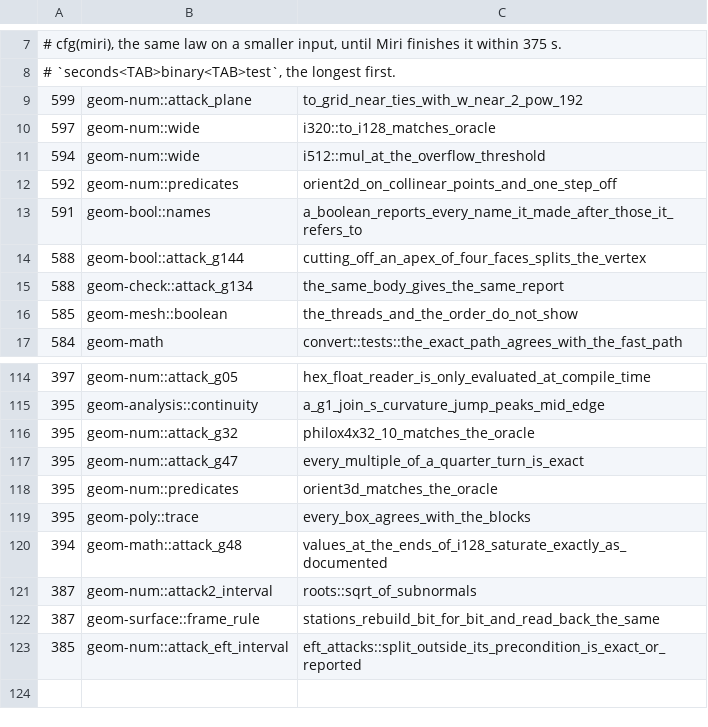
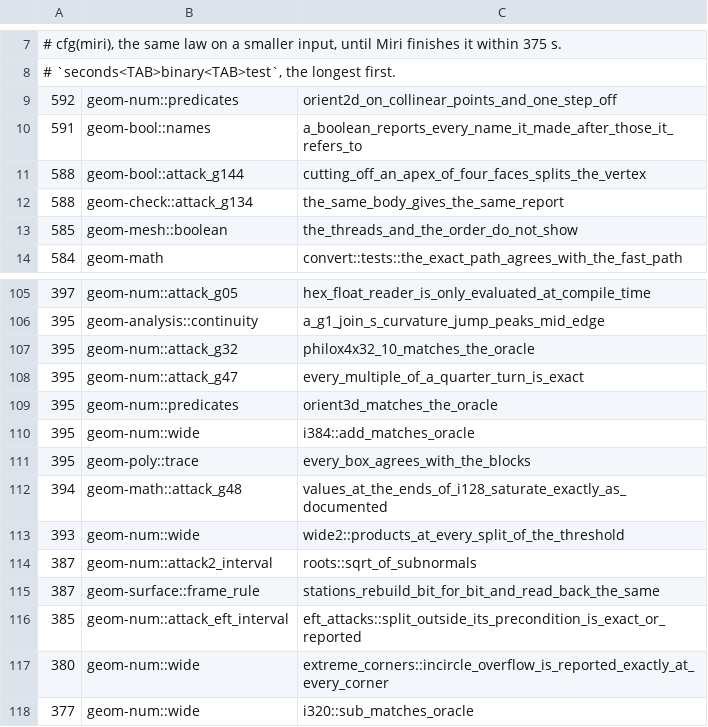
Before and after one commit to spareware-co-op/spareware, a TSV file: projects/engines/geometry/crates/geom-test/src/miri-may-stop.tsv, drawn as a sheet; only a part is shown, gaps mark what is left out; removed rows and columns are numbered as before the commit, all else as after; the diff covers the shown part only; the diff names each change by its address in the sheet, - before the commit and + after, or states it on an @@ line.

```diff
--- a/projects/engines/geometry/crates/geom-test/src/miri-may-stop.tsv
+++ b/projects/engines/geometry/crates/geom-test/src/miri-may-stop.tsv
-row 9: 599 | geom-num::attack_plane | to_grid_near_ties_with_w_near_2_pow_192
-row 10: 597 | geom-num::wide | i320::to_i128_matches_oracle
-row 11: 594 | geom-num::wide | i512::mul_at_the_overflow_threshold
+row 110: 395 | geom-num::wide | i384::add_matches_oracle
+row 113: 393 | geom-num::wide | wide2::products_at_every_split_of_the_threshold
+row 117: 380 | geom-num::wide | extreme_corners::incircle_overflow_is_reported_exactly_at_every_corner
+row 118: 377 | geom-num::wide | i320::sub_matches_oracle
```
Also changed, not shown: 21 added rows, 27 removed rows and 2 edited cells elsewhere in this file, projects/engines/geometry/crates/geom-test/src/miri-times.tsv, 2 other files.
